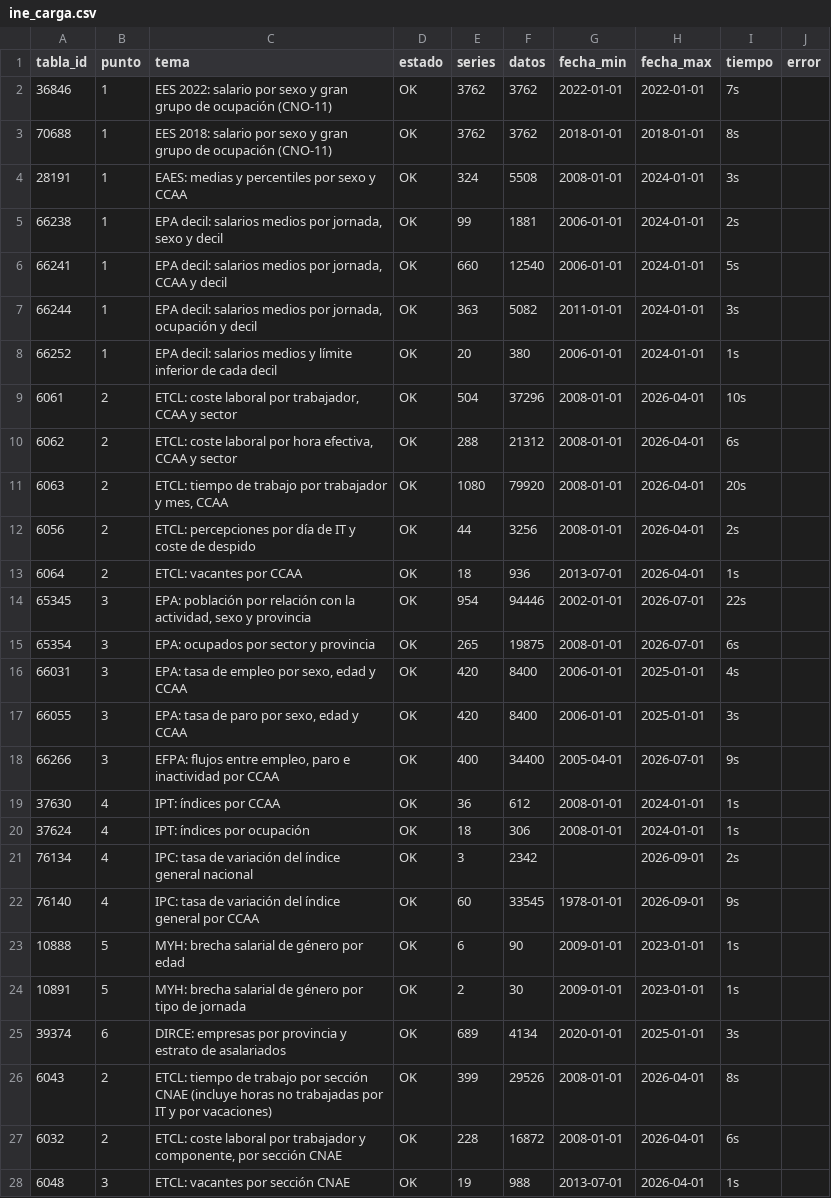
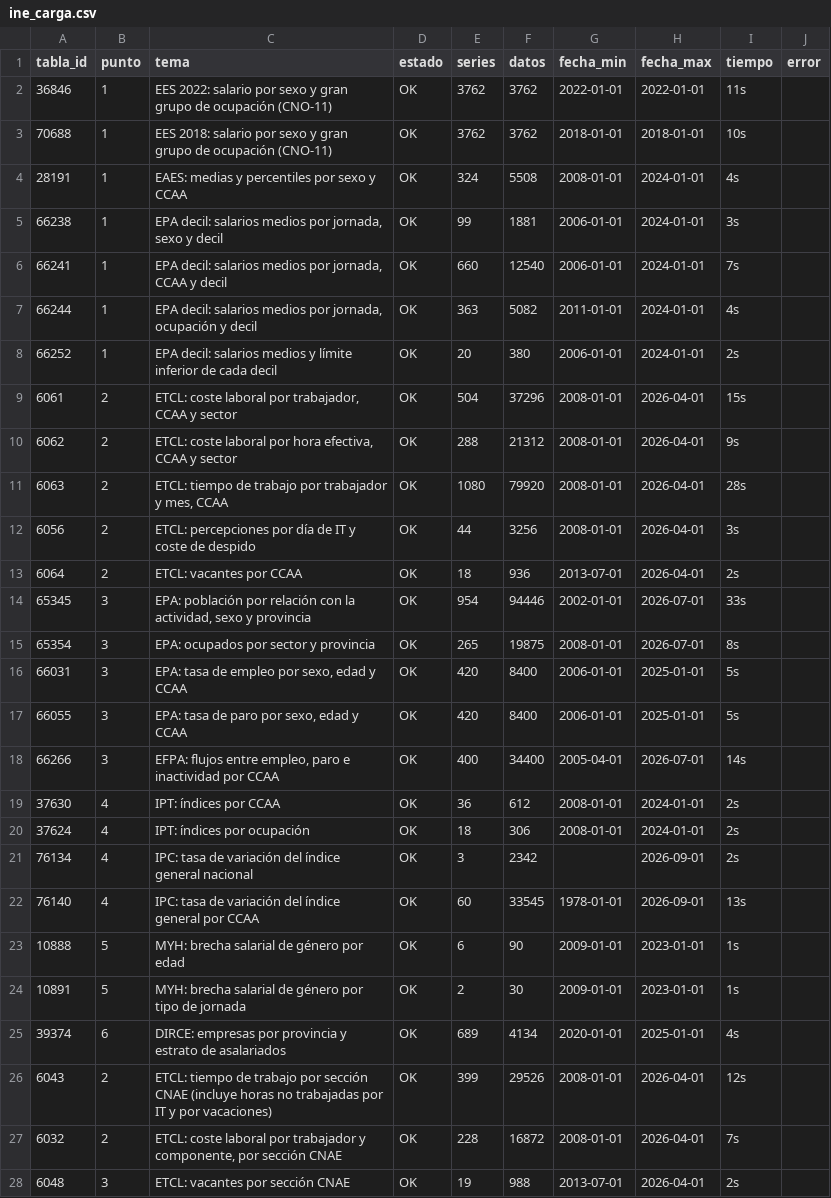
Before and after one commit to javiermcb/Dashboard_-Espa-a_Empleo, a CSV file: resultados/pipeline/ine_carga.csv, drawn as a sheet; only a part is shown; the diff covers the shown part only.

```diff
--- a/resultados/pipeline/ine_carga.csv
+++ b/resultados/pipeline/ine_carga.csv
@@ -1,28 +1,28 @@
 tabla_id;punto;tema;estado;series;datos;fecha_min;fecha_max;tiempo;error
-36846;1;EES 2022: salario por sexo y gran grupo de ocupación (CNO-11);OK;3762;3762;2022-01-01;2022-01-01;7s;
-70688;1;EES 2018: salario por sexo y gran grupo de ocupación (CNO-11);OK;3762;3762;2018-01-01;2018-01-01;8s;
-28191;1;EAES: medias y percentiles por sexo y CCAA;OK;324;5508;2008-01-01;2024-01-01;3s;
-66238;1;EPA decil: salarios medios por jornada, sexo y decil;OK;99;1881;2006-01-01;2024-01-01;2s;
-66241;1;EPA decil: salarios medios por jornada, CCAA y decil;OK;660;12540;2006-01-01;2024-01-01;5s;
-66244;1;EPA decil: salarios medios por jornada, ocupación y decil;OK;363;5082;2011-01-01;2024-01-01;3s;
-66252;1;EPA decil: salarios medios y límite inferior de cada decil;OK;20;380;2006-01-01;2024-01-01;1s;
-6061;2;ETCL: coste laboral por trabajador, CCAA y sector;OK;504;37296;2008-01-01;2026-04-01;10s;
-6062;2;ETCL: coste laboral por hora efectiva, CCAA y sector;OK;288;21312;2008-01-01;2026-04-01;6s;
-6063;2;ETCL: tiempo de trabajo por trabajador y mes, CCAA;OK;1080;79920;2008-01-01;2026-04-01;20s;
-6056;2;ETCL: percepciones por día de IT y coste de despido;OK;44;3256;2008-01-01;2026-04-01;2s;
-6064;2;ETCL: vacantes por CCAA;OK;18;936;2013-07-01;2026-04-01;1s;
-65345;3;EPA: población por relación con la actividad, sexo y provincia;OK;954;94446;2002-01-01;2026-07-01;22s;
-65354;3;EPA: ocupados por sector y provincia;OK;265;19875;2008-01-01;2026-07-01;6s;
-66031;3;EPA: tasa de empleo por sexo, edad y CCAA;OK;420;8400;2006-01-01;2025-01-01;4s;
-66055;3;EPA: tasa de paro por sexo, edad y CCAA;OK;420;8400;2006-01-01;2025-01-01;3s;
-66266;3;EFPA: flujos entre empleo, paro e inactividad por CCAA;OK;400;34400;2005-04-01;2026-07-01;9s;
-37630;4;IPT: índices por CCAA;OK;36;612;2008-01-01;2024-01-01;1s;
-37624;4;IPT: índices por ocupación;OK;18;306;2008-01-01;2024-01-01;1s;
+36846;1;EES 2022: salario por sexo y gran grupo de ocupación (CNO-11);OK;3762;3762;2022-01-01;2022-01-01;11s;
+70688;1;EES 2018: salario por sexo y gran grupo de ocupación (CNO-11);OK;3762;3762;2018-01-01;2018-01-01;10s;
+28191;1;EAES: medias y percentiles por sexo y CCAA;OK;324;5508;2008-01-01;2024-01-01;4s;
+66238;1;EPA decil: salarios medios por jornada, sexo y decil;OK;99;1881;2006-01-01;2024-01-01;3s;
+66241;1;EPA decil: salarios medios por jornada, CCAA y decil;OK;660;12540;2006-01-01;2024-01-01;7s;
+66244;1;EPA decil: salarios medios por jornada, ocupación y decil;OK;363;5082;2011-01-01;2024-01-01;4s;
+66252;1;EPA decil: salarios medios y límite inferior de cada decil;OK;20;380;2006-01-01;2024-01-01;2s;
+6061;2;ETCL: coste laboral por trabajador, CCAA y sector;OK;504;37296;2008-01-01;2026-04-01;15s;
+6062;2;ETCL: coste laboral por hora efectiva, CCAA y sector;OK;288;21312;2008-01-01;2026-04-01;9s;
+6063;2;ETCL: tiempo de trabajo por trabajador y mes, CCAA;OK;1080;79920;2008-01-01;2026-04-01;28s;
+6056;2;ETCL: percepciones por día de IT y coste de despido;OK;44;3256;2008-01-01;2026-04-01;3s;
+6064;2;ETCL: vacantes por CCAA;OK;18;936;2013-07-01;2026-04-01;2s;
+65345;3;EPA: población por relación con la actividad, sexo y provincia;OK;954;94446;2002-01-01;2026-07-01;33s;
+65354;3;EPA: ocupados por sector y provincia;OK;265;19875;2008-01-01;2026-07-01;8s;
+66031;3;EPA: tasa de empleo por sexo, edad y CCAA;OK;420;8400;2006-01-01;2025-01-01;5s;
+66055;3;EPA: tasa de paro por sexo, edad y CCAA;OK;420;8400;2006-01-01;2025-01-01;5s;
+66266;3;EFPA: flujos entre empleo, paro e inactividad por CCAA;OK;400;34400;2005-04-01;2026-07-01;14s;
+37630;4;IPT: índices por CCAA;OK;36;612;2008-01-01;2024-01-01;2s;
+37624;4;IPT: índices por ocupación;OK;18;306;2008-01-01;2024-01-01;2s;
 76134;4;IPC: tasa de variación del índice general nacional;OK;3;2342;;2026-09-01;2s;
-76140;4;IPC: tasa de variación del índice general por CCAA;OK;60;33545;1978-01-01;2026-09-01;9s;
+76140;4;IPC: tasa de variación del índice general por CCAA;OK;60;33545;1978-01-01;2026-09-01;13s;
 10888;5;MYH: brecha salarial de género por edad;OK;6;90;2009-01-01;2023-01-01;1s;
 10891;5;MYH: brecha salarial de género por tipo de jornada;OK;2;30;2009-01-01;2023-01-01;1s;
-39374;6;DIRCE: empresas por provincia y estrato de asalariados;OK;689;4134;2020-01-01;2025-01-01;3s;
-6043;2;ETCL: tiempo de trabajo por sección CNAE (incluye horas no trabajadas por IT y por vacaciones);OK;399;29526;2008-01-01;2026-04-01;8s;
-6032;2;ETCL: coste laboral por trabajador y componente, por sección CNAE;OK;228;16872;2008-01-01;2026-04-01;6s;
-6048;3;ETCL: vacantes por sección CNAE;OK;19;988;2013-07-01;2026-04-01;1s;
+39374;6;DIRCE: empresas por provincia y estrato de asalariados;OK;689;4134;2020-01-01;2025-01-01;4s;
+6043;2;ETCL: tiempo de trabajo por sección CNAE (incluye horas no trabajadas por IT y por vacaciones);OK;399;29526;2008-01-01;2026-04-01;12s;
+6032;2;ETCL: coste laboral por trabajador y componente, por sección CNAE;OK;228;16872;2008-01-01;2026-04-01;7s;
+6048;3;ETCL: vacantes por sección CNAE;OK;19;988;2013-07-01;2026-04-01;2s;
```
Also changed, not shown: 25 edited cells elsewhere in this file, resultados/pipeline/fuentes_carga.csv, resultados/pipeline/variables_sin_mapear.csv, 2 other files.
